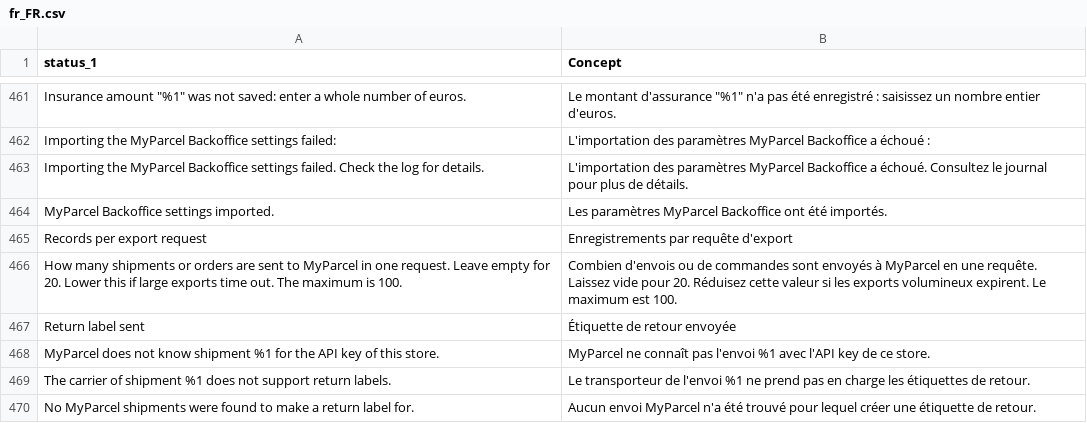
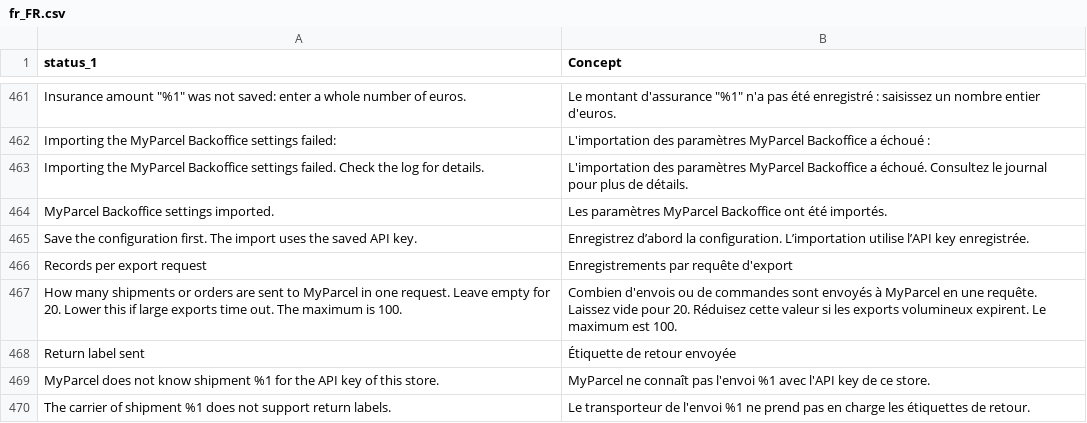
Before and after one commit to PedroFlores199/magento, a CSV file: i18n/fr_FR.csv, drawn as a sheet; only a part is shown, gaps mark what is left out; the shorter side is filled out with more unchanged rows; the diff names each change by its address in the sheet, - before the commit and + after, or states it on an @@ line.

```diff
--- a/i18n/fr_FR.csv
+++ b/i18n/fr_FR.csv
+row 465: Save the configuration first. The import uses the saved API key. | Enregistrez d’abord la configuration. L’importation utilise l’API key enregistrée.
```
Also changed, not shown: i18n/da_DK.csv, i18n/de_DE.csv, 5 other files.
